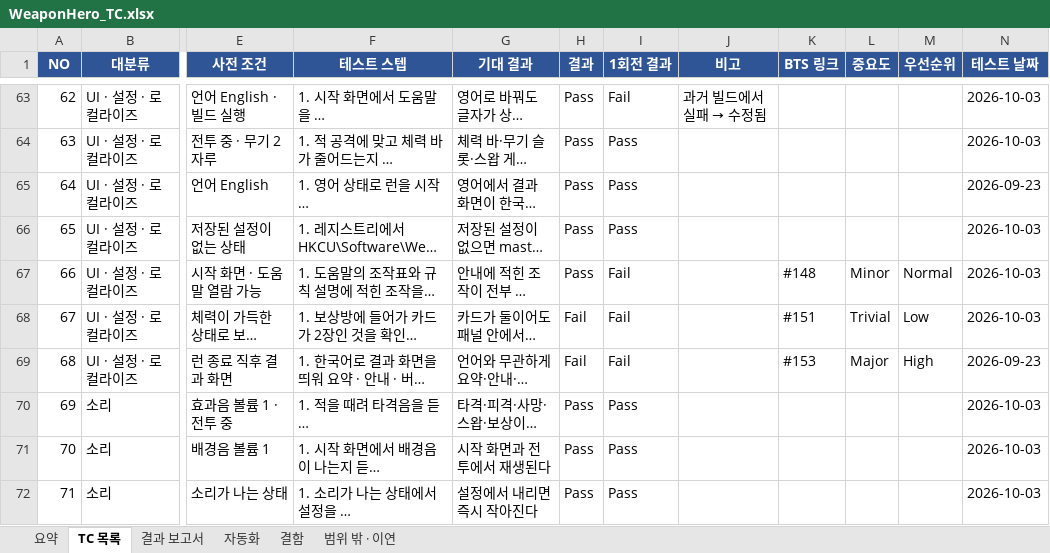
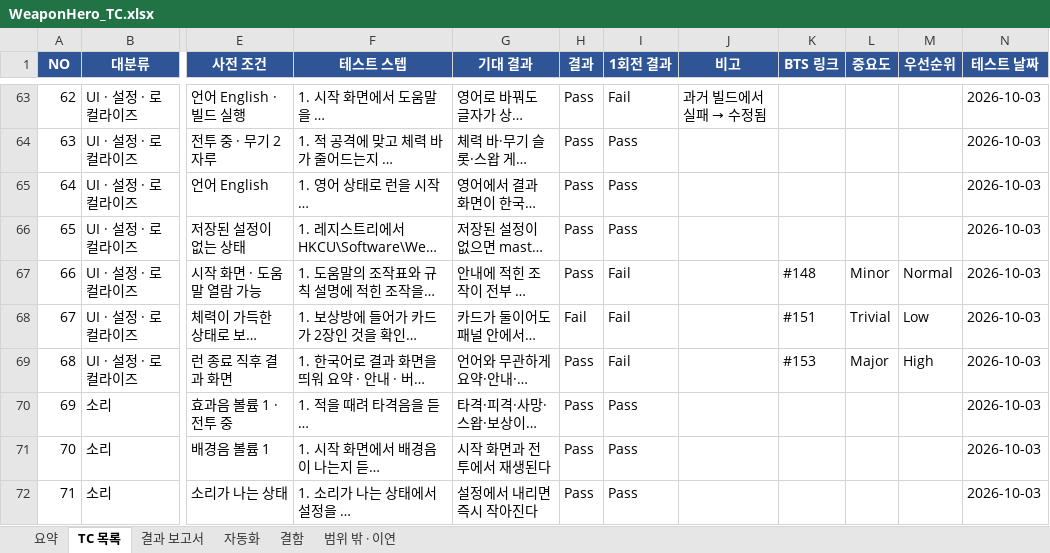
Before and after one commit to sonjuhawn-source/PersonalProject, an Excel workbook: docs/qa/WeaponHero_TC.xlsx, sheet TC 목록, drawn as a sheet; only a part is shown, gaps mark what is left out; long unchanged cells end in …; values as stored, in another font and other column widths than the file's, no borders; conditional formats not drawn; the diff covers the shown part only; the diff names each change by its address in the sheet, - before the commit and + after, or states it on an @@ line.

```diff
--- a/docs/qa/WeaponHero_TC.xlsx (sheet TC 목록)
+++ b/docs/qa/WeaponHero_TC.xlsx (sheet TC 목록)
-N65 (테스트 날짜): 2026-09-23
+N65 (테스트 날짜): 2026-10-03
-H69 (결과): Fail
+H69 (결과): Pass
-N69 (테스트 날짜): 2026-09-23
+N69 (테스트 날짜): 2026-10-03
```
Also changed, not shown: 9 edited cells elsewhere in this sheet, 8 other files.
